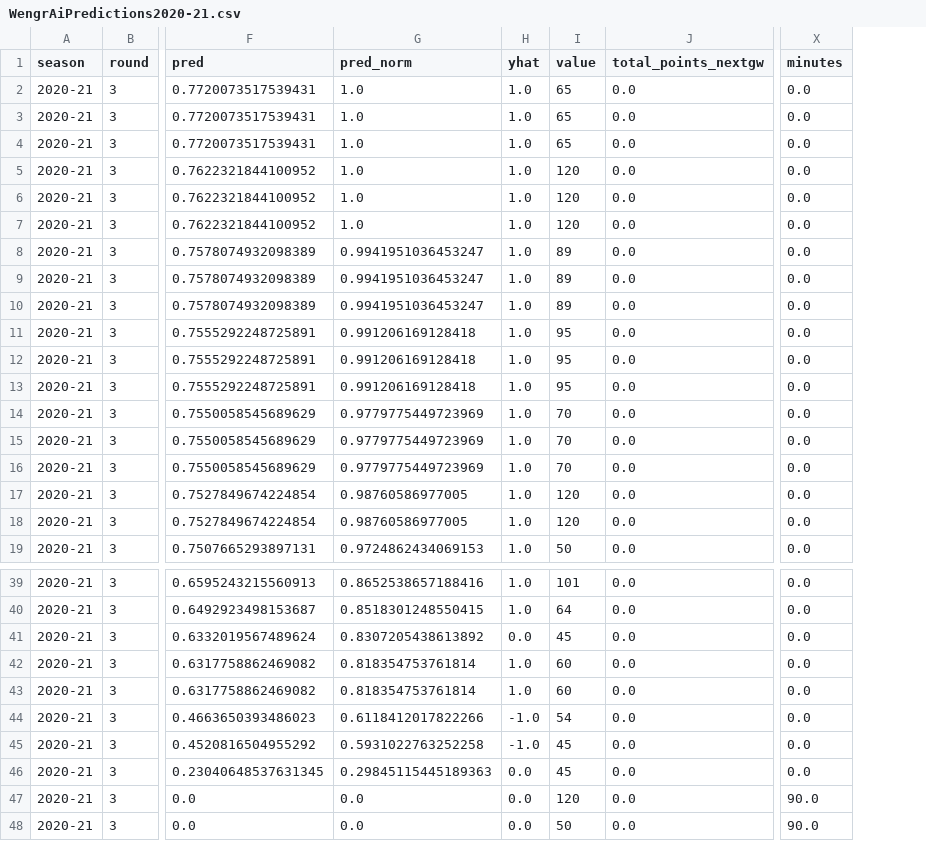
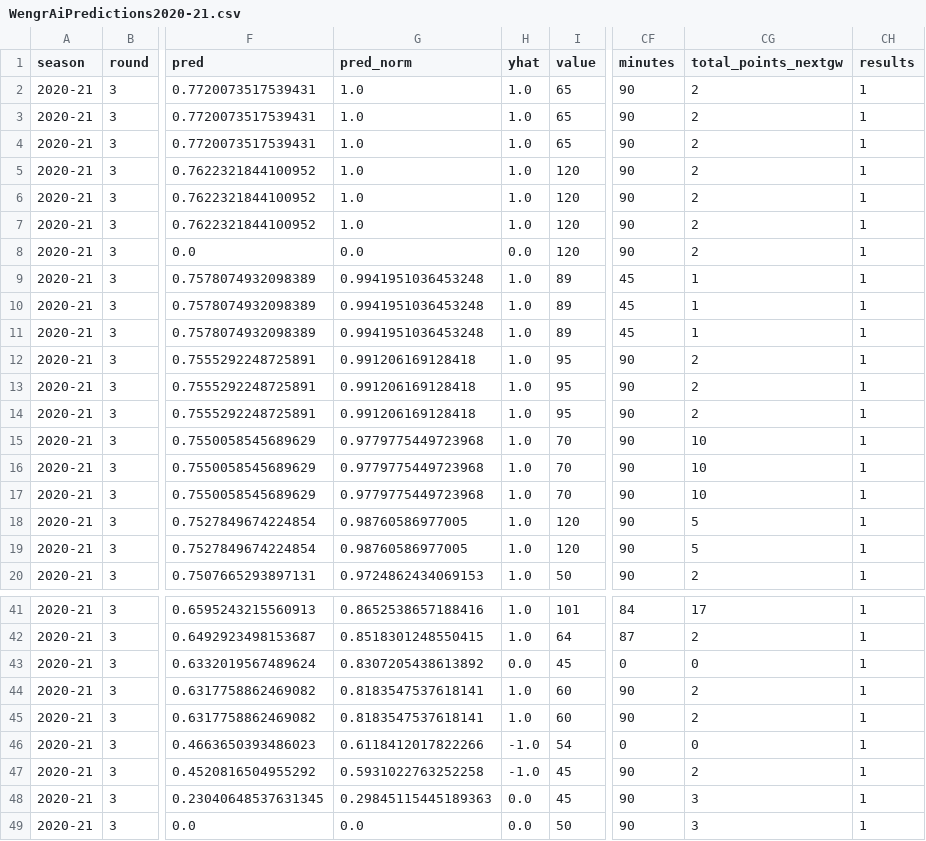
Before and after one commit to raghoonandh/raghoonandh.github.io, a CSV file: wengrai/WengrAiPredictions2020-21.csv, drawn as a sheet; only a part is shown, gaps mark what is left out; removed rows and columns are numbered as before the commit, all else as after; the diff covers the shown part only; the diff names each change by its address in the sheet, - before the commit and + after, or states it on an @@ line.

Commit message:
GW3 points update

```diff
--- a/wengrai/WengrAiPredictions2020-21.csv
+++ b/wengrai/WengrAiPredictions2020-21.csv
-column J (total_points_nextgw), rows 2-19: all 0.0; rows 39-46: all 0.0; row 48: 0.0
-column X (minutes), rows 2-19: all 0.0; rows 39-46: all 0.0; row 48: 90.0
+column CF (minutes), rows 2-7: all 90; rows 9-20: 45 | 45 | 45 | 90 | 90 | 90 | 90 | 90 | 90 | 90 | 90 | 90; rows 41-49: 84 | 87 | 0 | 90 | 90 | 0 | 90 | 90 | 90
+column CG (total_points_nextgw), rows 2-7: all 2; rows 9-20: 1 | 1 | 1 | 2 | 2 | 2 | 10 | 10 | 10 | 5 | 5 | 2; rows 41-49: 17 | 2 | 0 | 2 | 2 | 0 | 2 | 3 | 3
+column CH (results), rows 2-7: all 1; rows 9-20: all 1; rows 41-49: all 1
@@ row 47 moved to row 8: 2020-21 @@
-G9:G11 (pred_norm): 0.9941951036453247
+G9:G11 (pred_norm): 0.9941951036453248
-G15:G17 (pred_norm): 0.9779775449723969
+G15:G17 (pred_norm): 0.9779775449723968
-G44:G45 (pred_norm): 0.818354753761814
+G44:G45 (pred_norm): 0.8183547537618141
```
Also changed, not shown: 1 moved row and 8 edited cells elsewhere in this file, 1 other file.
